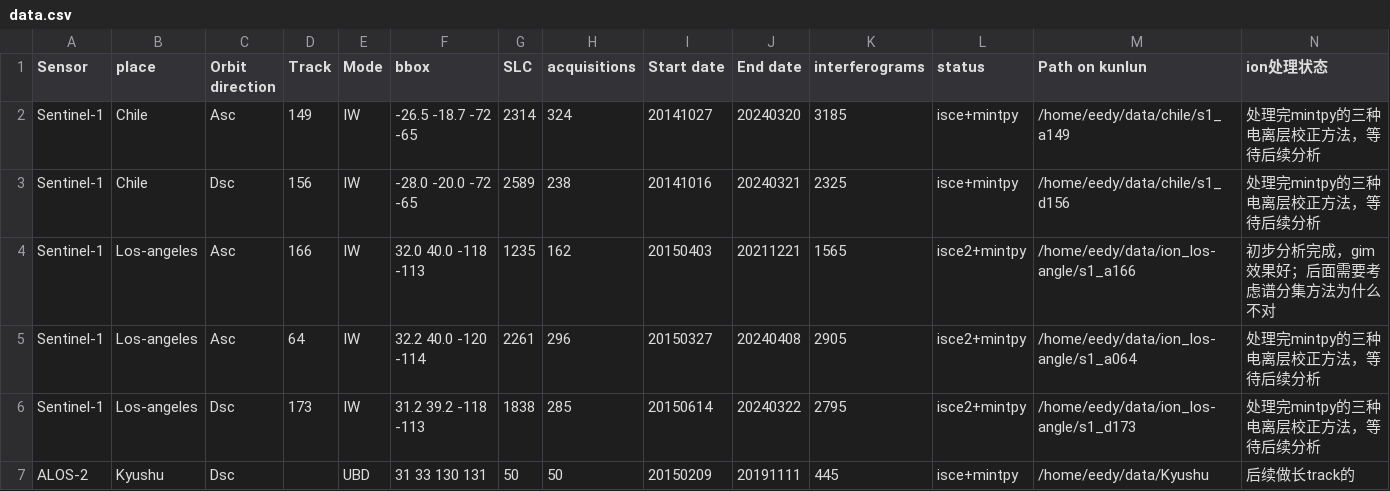
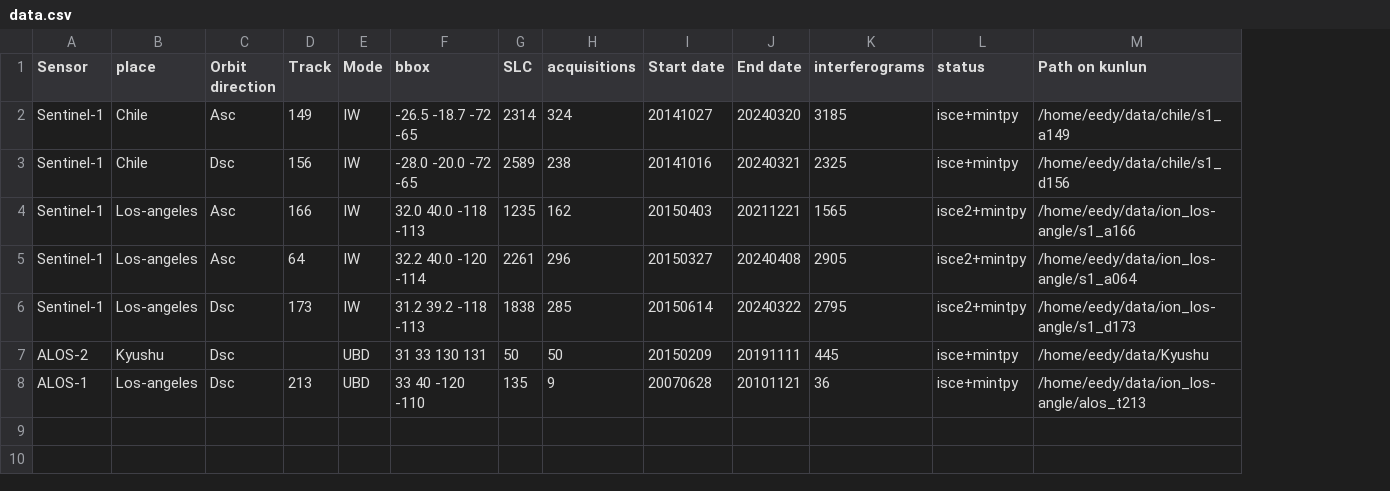
Before and after one commit to eedyyidi/iono-insar, a CSV file: data.csv, drawn as a sheet; removed rows and columns are numbered as before the commit, all else as after; the diff names each change by its address in the sheet, - before the commit and + after, or states it on an @@ line.

Commit message:
Update data.csv

```diff
--- a/data.csv
+++ b/data.csv
-column N (ion处理状态), rows 2-7: 处理完mintpy的三种电离层校正方法，等待后续分析 | 处理完mintpy的三种电离层校正方法，等待后续分析 | 初步分析完成，gim效果好；后面需要考虑谱分集方法为什么不对 | 处理完mintpy的三种电离层校正方法，等待后续分析 | 处理完mintpy的三种电离层校正方法，等待后续分析 | 后续做长track的
+row 8: ALOS-1 | Los-angeles | Dsc | 213 | UBD | 33 40 -120 -110 | 135 | 9 | 20070628 | 20101121 | 36 | isce+mintpy | /home/eedy/data/ion_los-angle/alos_t213
```
